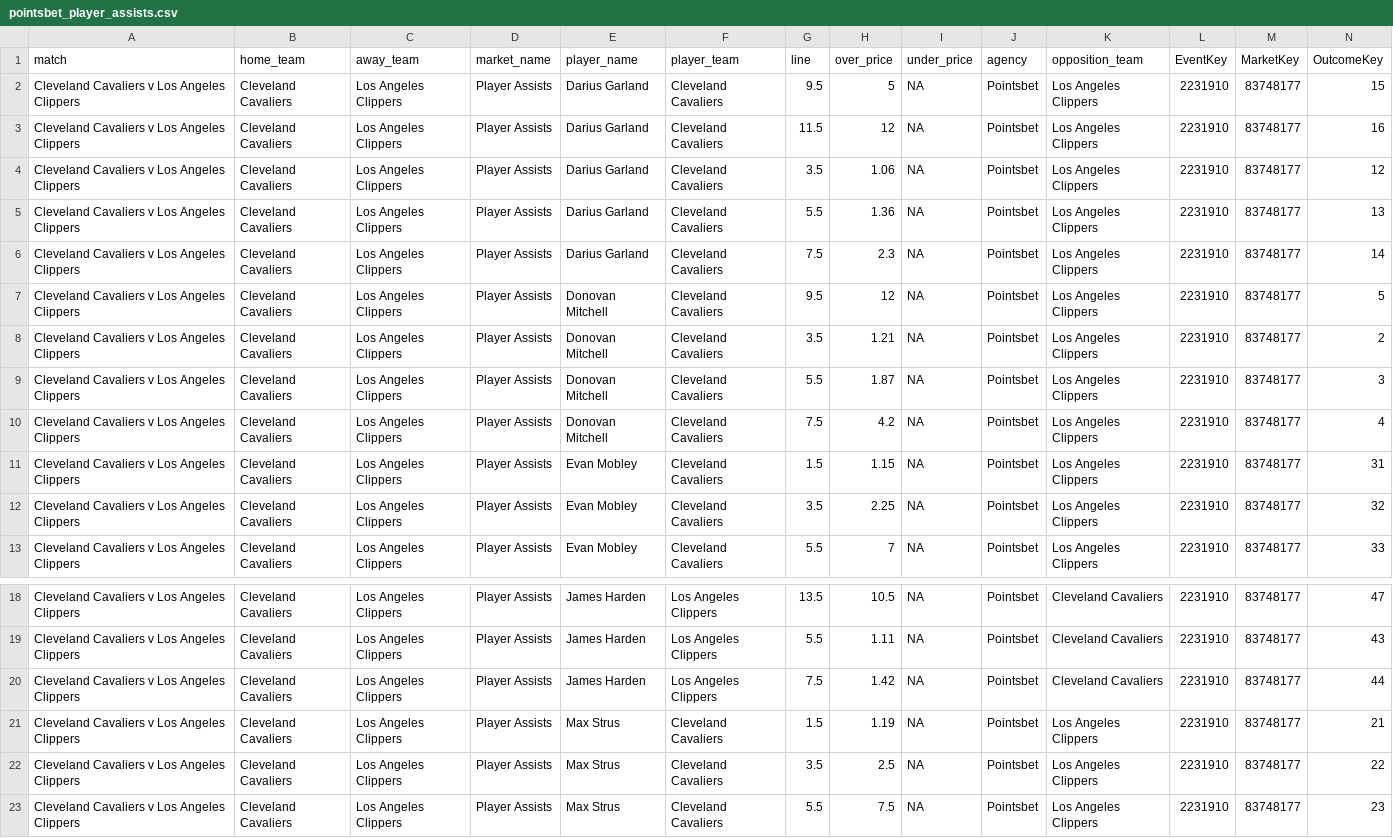
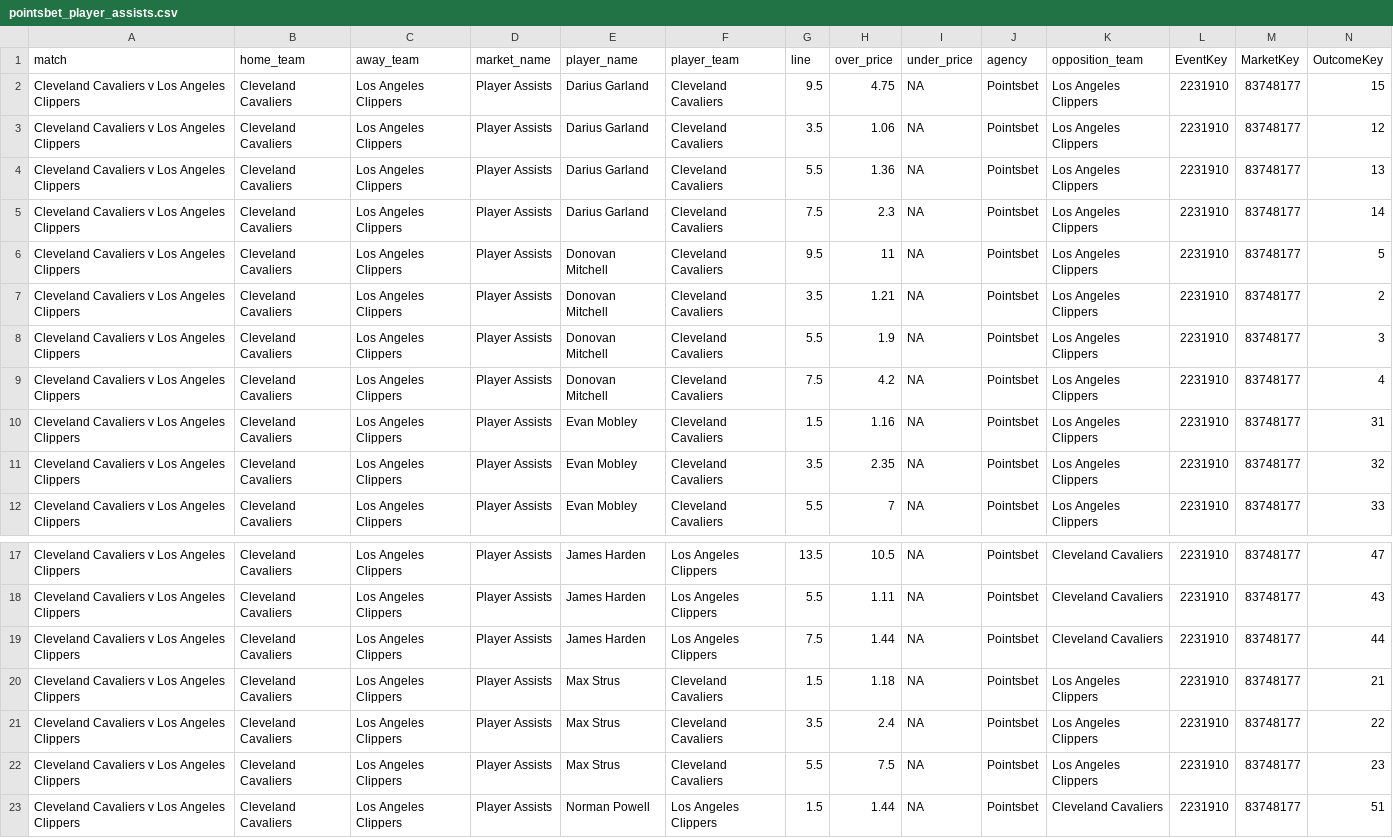
Before and after one commit to jamesbrown1417/NBA, a CSV file: Data/scraped_odds/pointsbet_player_assists.csv, drawn as a sheet; only a part is shown, gaps mark what is left out; the shorter side is filled out with more unchanged rows; removed rows and columns are numbered as before the commit, all else as after; rows hold the shown columns only; the diff covers the shown part only; the diff names each change by its address in the sheet, - before the commit and + after, or states it on an @@ line.

```diff
--- a/Data/scraped_odds/pointsbet_player_assists.csv
+++ b/Data/scraped_odds/pointsbet_player_assists.csv
-H2 (over_price): 5
+H2 (over_price): 4.75
-row 3: Cleveland Cavaliers v Los Angeles Clippers | Cleveland Cavaliers | Los Angeles Clippers | Player Assists | Darius Garland | Cleveland Cavaliers | 11.5 | 12 | NA | Pointsbet | Los Angeles Clippers | 2231910 | 83748177 | 16
-H6 (over_price): 12
+H6 (over_price): 11
-H8 (over_price): 1.87
+H8 (over_price): 1.9
-H10 (over_price): 1.15
+H10 (over_price): 1.16
-H11 (over_price): 2.25
+H11 (over_price): 2.35
-H19 (over_price): 1.42
+H19 (over_price): 1.44
-H20 (over_price): 1.19
+H20 (over_price): 1.18
-H21 (over_price): 2.5
+H21 (over_price): 2.4
```
Also changed, not shown: 17 edited cells elsewhere in this file, Data/scraped_odds/pointsbet_h2h.csv, Data/scraped_odds/pointsbet_player_rebounds.csv, 15 other files.
